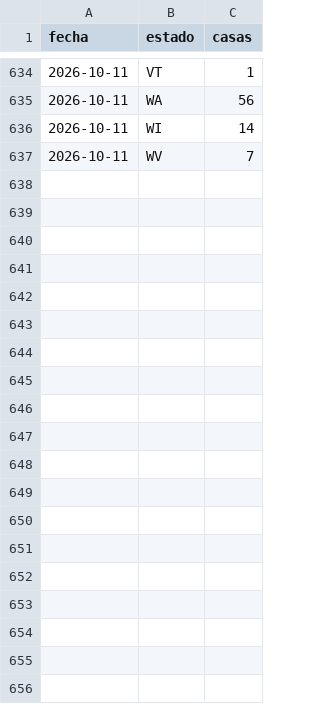
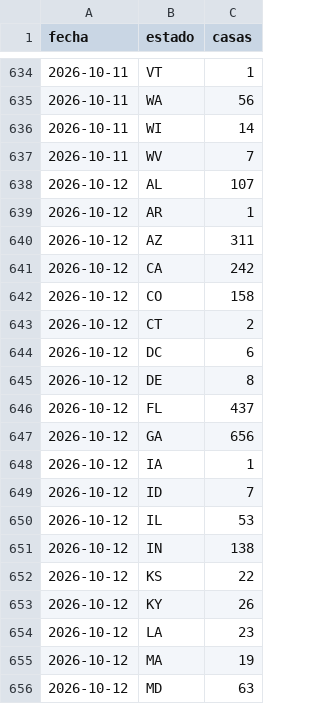
Before and after one commit to fernandoalvaropastor/Projects, a CSV file: data/estados.csv, drawn as a sheet; only a part is shown, gaps mark what is left out; the diff covers the shown part only.

```diff
--- a/data/estados.csv
+++ b/data/estados.csv
@@ -637 +637,20 @@ fecha,estado,casas
 2026-10-11,WV,7
+2026-10-12,AL,107
+2026-10-12,AR,1
+2026-10-12,AZ,311
+2026-10-12,CA,242
+2026-10-12,CO,158
+2026-10-12,CT,2
+2026-10-12,DC,6
+2026-10-12,DE,8
+2026-10-12,FL,437
+2026-10-12,GA,656
+2026-10-12,IA,1
+2026-10-12,ID,7
+2026-10-12,IL,53
+2026-10-12,IN,138
+2026-10-12,KS,22
+2026-10-12,KY,26
+2026-10-12,LA,23
+2026-10-12,MA,19
+2026-10-12,MD,63
```
Also changed, not shown: 24 added rows elsewhere in this file, data/historico.csv, data/precios.csv, 13 other files.
